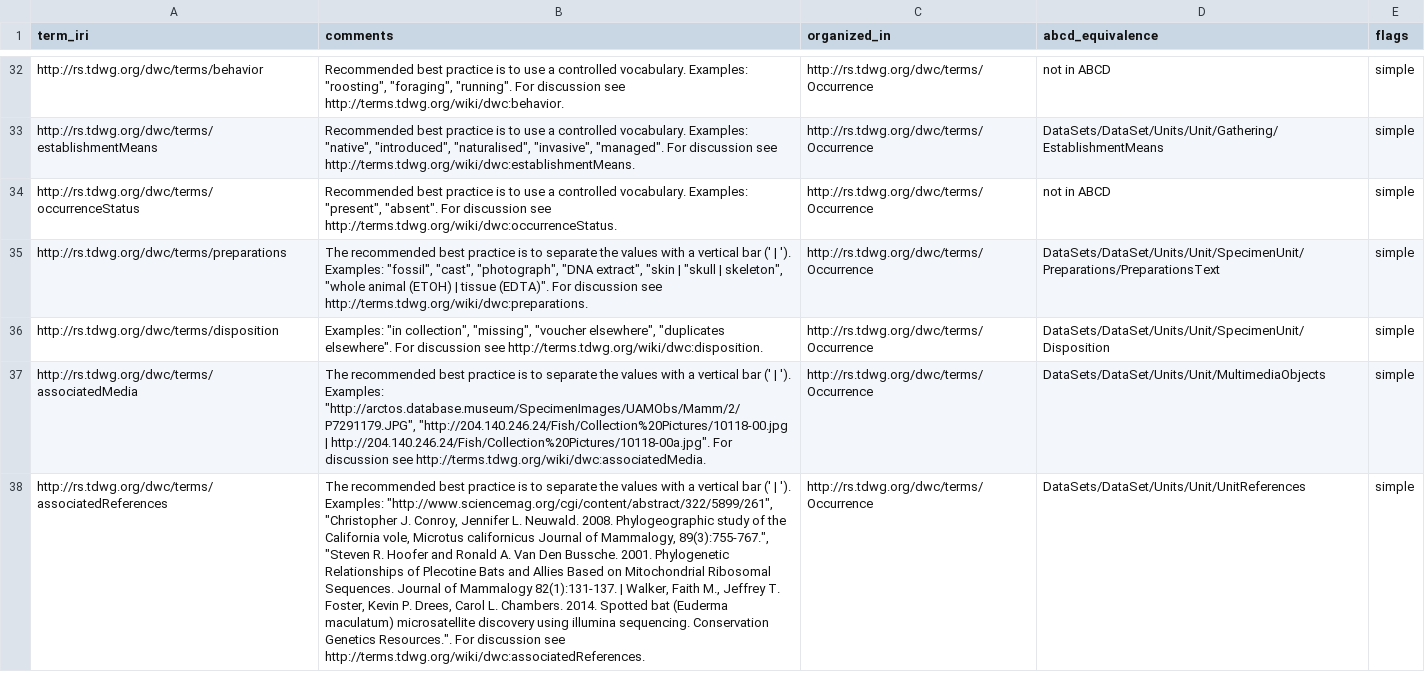
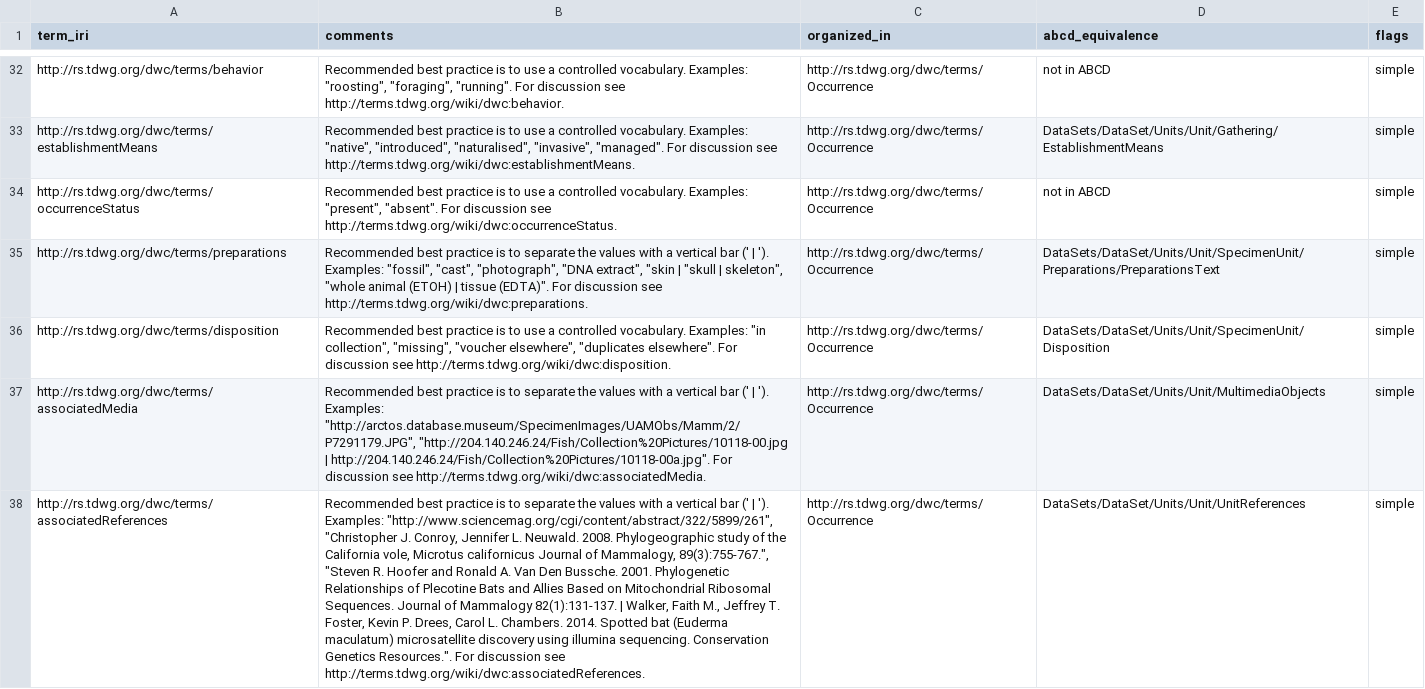
Before and after one commit to tdwg/dwc, a CSV file: build/config/terms.csv, drawn as a sheet; only a part is shown, gaps mark what is left out; the diff covers the shown part only; the diff names each change by its address in the sheet, - before the commit and + after, or states it on an @@ line.

Commit message:
Amendments to remove recommendations for controlled vocabularies from definitions into commentaries. Finished adding references to external documentation and translations.

```diff
--- a/build/config/terms.csv
+++ b/build/config/terms.csv
-B35 (comments): The recommended best practice…
+B35 (comments): Recommended best practice…
-B36 (comments): Examples: "in…
+B36 (comments): Recommended best practice is to use a controlled vocabulary. Examples: "in…
-B37 (comments): The recommended best practice…
+B37 (comments): Recommended best practice…
-B38 (comments): The recommended best practice…
+B38 (comments): Recommended best practice…
```
Also changed, not shown: 64 edited cells elsewhere in this file.
